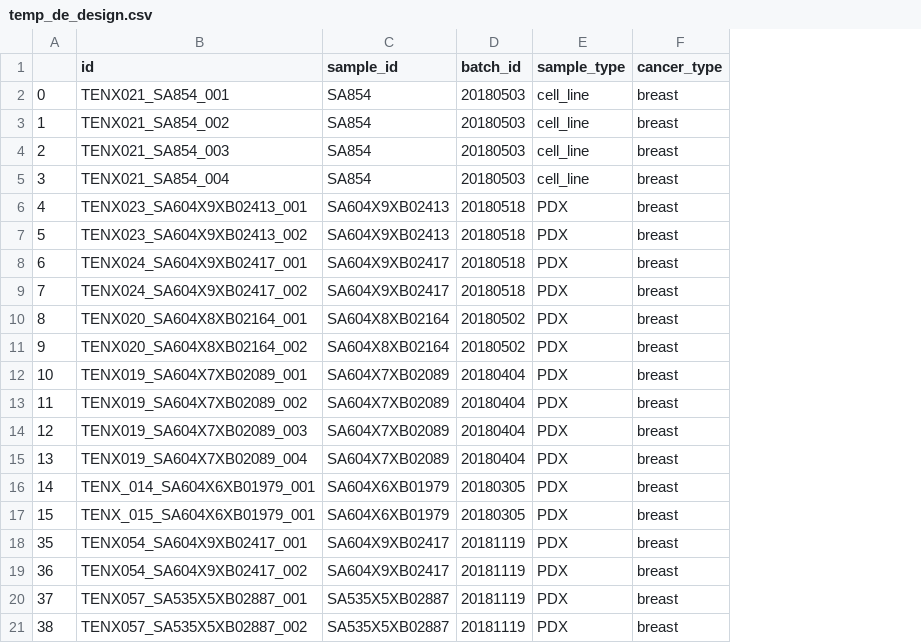
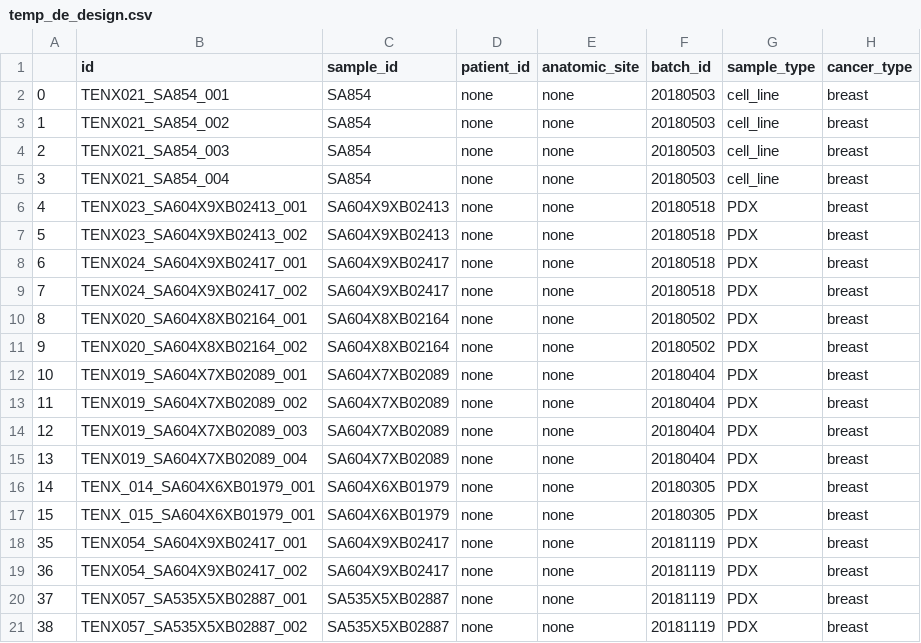
Before and after one commit to kieranrcampbell/scrnaseq-digestion-paper, a CSV file: pipeline/temp_de/temp_de_design.csv, drawn as a sheet; only a part is shown; the diff names each change by its address in the sheet, - before the commit and + after, or states it on an @@ line.

Commit message:
Refactored temp de

```diff
--- a/pipeline/temp_de/temp_de_design.csv
+++ b/pipeline/temp_de/temp_de_design.csv
+column D (patient_id), rows 2-21: all none
+column E (anatomic_site), rows 2-21: all none
```
Also changed, not shown: 6 other files.
